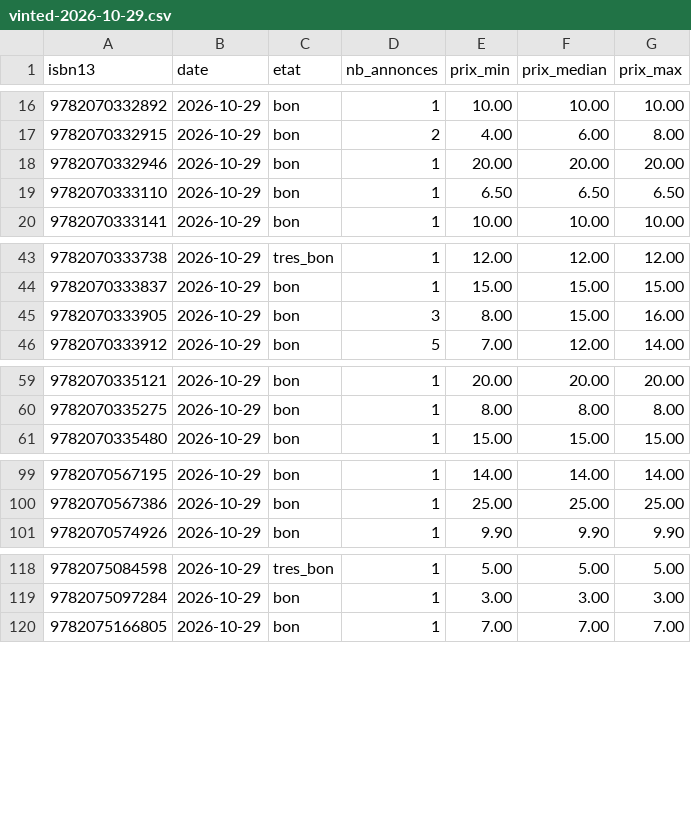
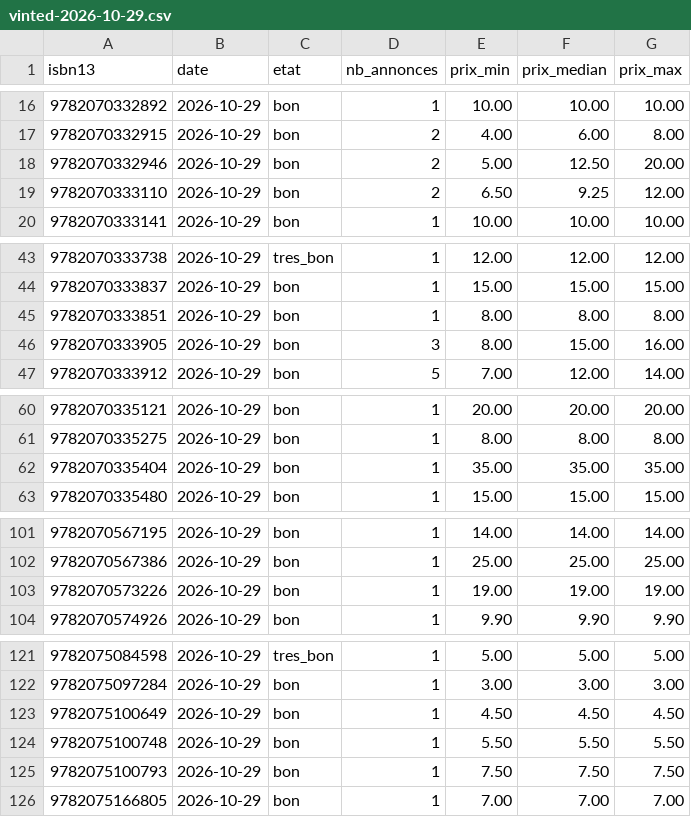
Before and after one commit to loliba92/LDVELH, a CSV file: data/raw/occasion/vinted-2026-10-29.csv, drawn as a sheet; only a part is shown, gaps mark what is left out.

```diff
--- a/data/raw/occasion/vinted-2026-10-29.csv
+++ b/data/raw/occasion/vinted-2026-10-29.csv
@@ -17,4 +17,4 @@ isbn13,date,etat,nb_annonces,prix_min,prix_median,prix_max
 9782070332915,2026-10-29,bon,2,4.00,6.00,8.00
-9782070332946,2026-10-29,bon,1,20.00,20.00,20.00
-9782070333110,2026-10-29,bon,1,6.50,6.50,6.50
+9782070332946,2026-10-29,bon,2,5.00,12.50,20.00
+9782070333110,2026-10-29,bon,2,6.50,9.25,12.00
 9782070333141,2026-10-29,bon,1,10.00,10.00,10.00
@@ -44,2 +44,3 @@ isbn13,date,etat,nb_annonces,prix_min,prix_median,prix_max
 9782070333837,2026-10-29,bon,1,15.00,15.00,15.00
+9782070333851,2026-10-29,bon,1,8.00,8.00,8.00
 9782070333905,2026-10-29,bon,3,8.00,15.00,16.00
@@ -60,2 +61,3 @@ isbn13,date,etat,nb_annonces,prix_min,prix_median,prix_max
 9782070335275,2026-10-29,bon,1,8.00,8.00,8.00
+9782070335404,2026-10-29,bon,1,35.00,35.00,35.00
 9782070335480,2026-10-29,bon,1,15.00,15.00,15.00
@@ -100,2 +102,3 @@ isbn13,date,etat,nb_annonces,prix_min,prix_median,prix_max
 9782070567386,2026-10-29,bon,1,25.00,25.00,25.00
+9782070573226,2026-10-29,bon,1,19.00,19.00,19.00
 9782070574926,2026-10-29,bon,1,9.90,9.90,9.90
@@ -119,2 +122,5 @@ isbn13,date,etat,nb_annonces,prix_min,prix_median,prix_max
 9782075097284,2026-10-29,bon,1,3.00,3.00,3.00
+9782075100649,2026-10-29,bon,1,4.50,4.50,4.50
+9782075100748,2026-10-29,bon,1,5.50,5.50,5.50
+9782075100793,2026-10-29,bon,1,7.50,7.50,7.50
 9782075166805,2026-10-29,bon,1,7.00,7.00,7.00
```
Also changed, not shown: data/raw/occasion/annonces-vinted-2026-10-29.csv, 7 other files.
